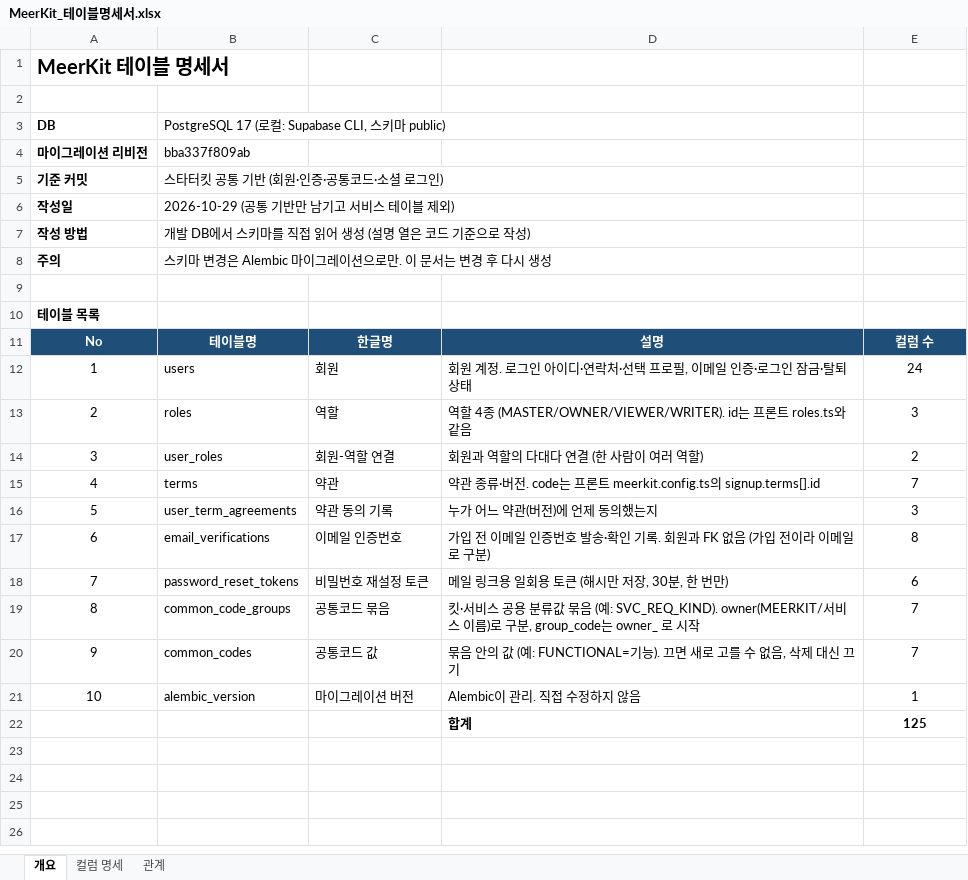
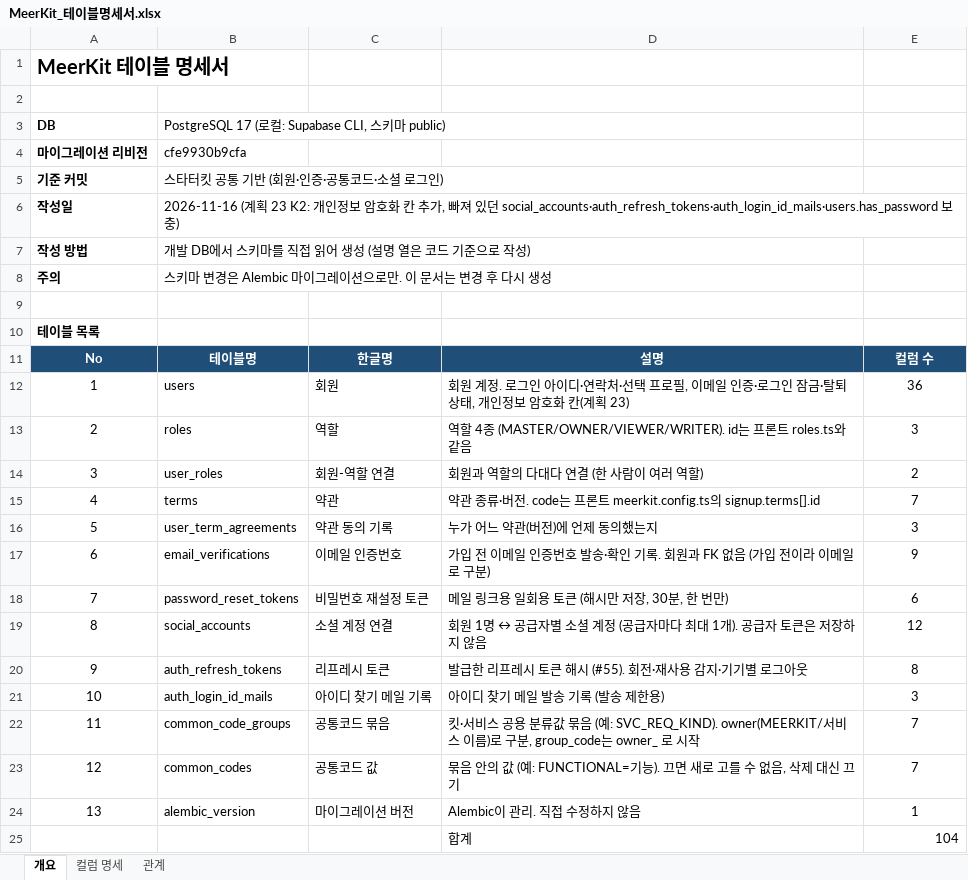
Before and after one commit to SNACKCUP/meerkit, an Excel workbook: docs/MeerKit_테이블명세서.xlsx, sheet 개요, drawn as a sheet; values as stored, in another font and other column widths than the file's, no borders; addresses are those after the commit; the diff names each change by its address in the sheet, - before the commit and + after, or states it on an @@ line.

```diff
--- a/docs/MeerKit_테이블명세서.xlsx (sheet 개요)
+++ b/docs/MeerKit_테이블명세서.xlsx (sheet 개요)
-B4: bba337f809ab
+B4: cfe9930b9cfa
-B6: 2026-10-29 (공통 기반만 남기고 서비스 테이블 제외)
+B6: 2026-11-16 (계획 23 K2: 개인정보 암호화 칸 추가, 빠져 있던 social_accounts·auth_refresh_tokens·auth_login_id_mails·users.has_password 보충)
-D12: …퇴 상태
+D12: …퇴 상태, 개인정보 암호화 칸(계획 23)
-E12: 24
+E12: 36
-E17: 8
+E17: 9
+row 19: 8 | social_accounts | 소셜 계정 연결 | 회원 1명 ↔ 공급자별 소셜 계정 (공급자마다 최대 1개). 공급자 토큰은 저장하지 않음 | 12
+row 20: 9 | auth_refresh_tokens | 리프레시 토큰 | 발급한 리프레시 토큰 해시 (#55). 회전·재사용 감지·기기별 로그아웃 | 8
+row 21: 10 | auth_login_id_mails | 아이디 찾기 메일 기록 | 아이디 찾기 메일 발송 기록 (발송 제한용) | 3
@@ column A renumbered between rows 22 and 24 @@
-D25:E25 bold: on
+D25:E25 bold: off
-E25: 125
+E25: 104
-E25 alignment: center
+E25 alignment: right
```
Also changed, not shown: sheet 컬럼 명세, sheet 관계, 17 other files.
